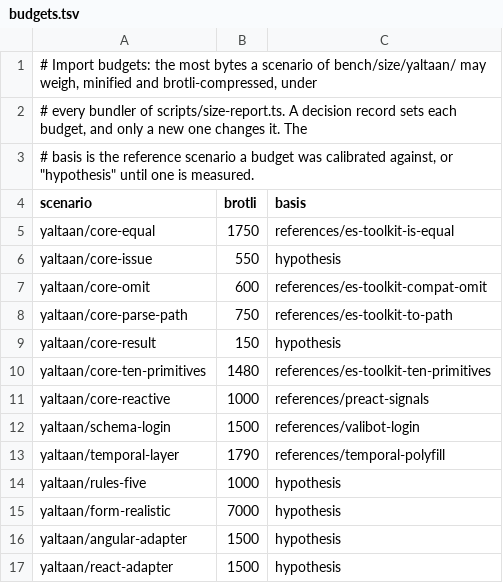
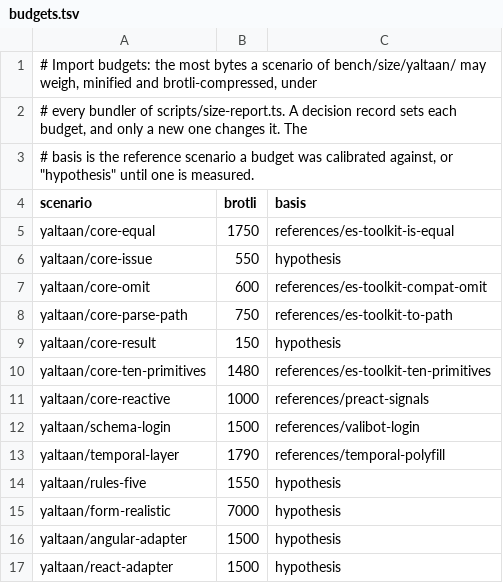
Before and after one commit to Eoth/yaltaan, a TSV file: bench/size/budgets.tsv, drawn as a sheet.

```diff
--- a/bench/size/budgets.tsv
+++ b/bench/size/budgets.tsv
@@ -13,3 +13,3 @@ yaltaan/schema-login	1500	references/valibot-login
 yaltaan/temporal-layer	1790	references/temporal-polyfill
-yaltaan/rules-five	1000	hypothesis
+yaltaan/rules-five	1550	hypothesis
 yaltaan/form-realistic	7000	hypothesis
```
Also changed, not shown: docs/size-baseline.tsv, 23 other files.
